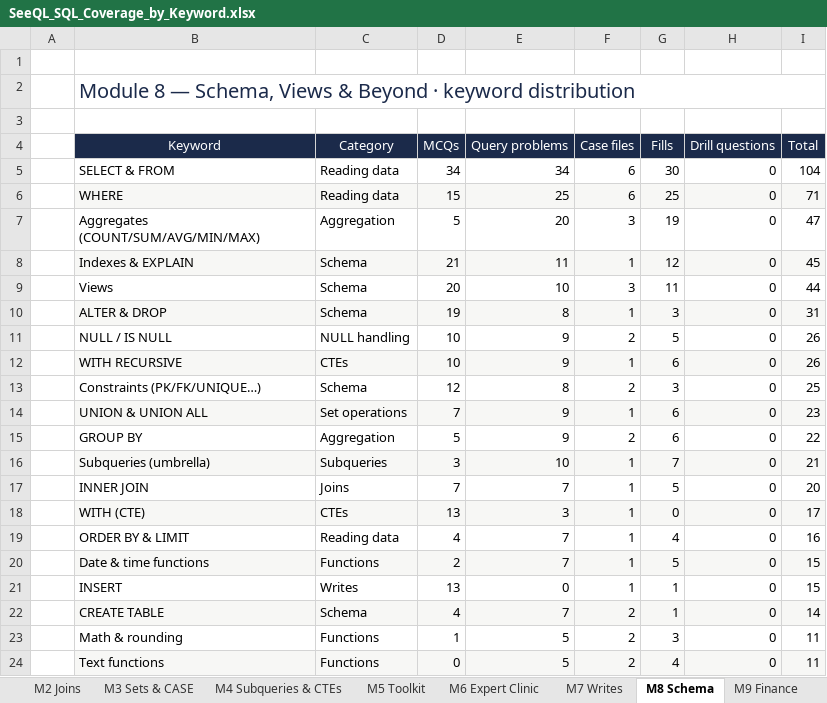
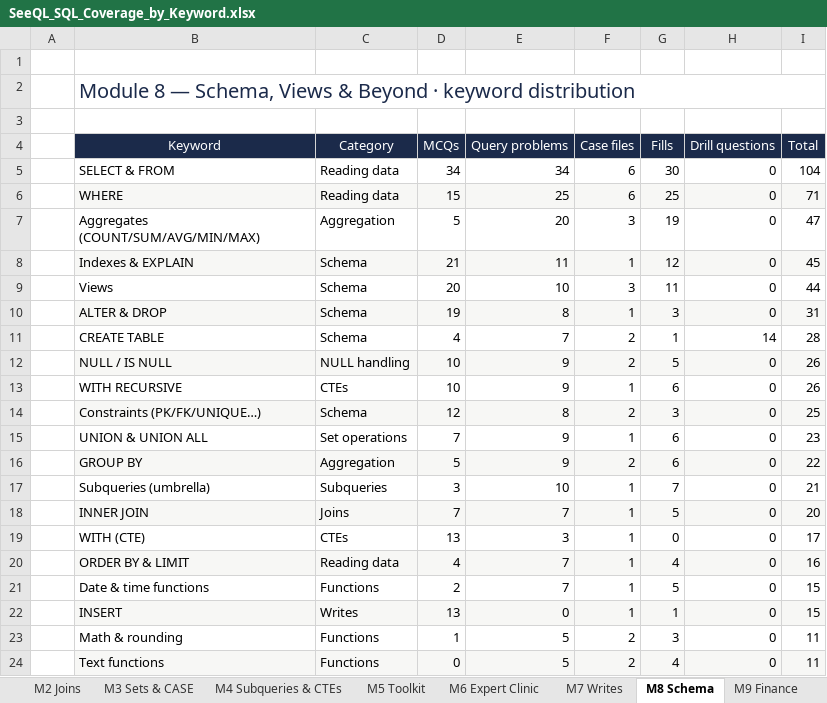
Before and after one commit to dhee7-DA/seeql, an Excel workbook: download/SeeQL_SQL_Coverage_by_Keyword.xlsx, sheet M8 Schema, drawn as a sheet; only a part is shown; values as stored, in another font and other column widths than the file's, no borders; conditional formats not drawn; removed rows and columns are numbered as before the commit, all else as after; the diff names each change by its address in the sheet, - before the commit and + after, or states it on an @@ line.

Commit message:
Thin-spot patch round: Drill Yard coverage for M6/M7/M8/M11 + engine-verified fill of every flagged coverage gap — 7 new drill sets (drills/m6 non-equi-joins 15q, outer-joins 15q; m7 updates-deletes 15q, upsert-returning 15q, transactions 12q; m8 create-table 14q; m11 indexes-explain 18q = 104 questions, predict-aspect figures probe-verified, ids dr6/dr7/dr8/dr11-*) registered in DRILL_SETS + LESSON_DRILLS (lessons 34/42/43/44/45/48/64) + DRILL_MAP; lesson-34 += 6 graded non-equi problems l34-p9..p14 (price/expense ladders, supplier price-gap pair censuses incl. 1.5x ratio, loyalty tier range-join, overlapping-bands fanout audit) all gen-expected verified (761 total, expected.ts +94); 18 hand-authored case files: cs-2013..cs-2022 n4 FIRST_VALUE/LAST_VALUE (single-SELECT read-only, full-deck audit 10/10 PASS: named WINDOW after WHERE, DISTINCT sort rules, constant-partition ambiguity lessons) + cs-2023..cs-2030 w5 UPSERT & collisions (chip-graded, new CASE_TOPICS entry + audit skip; thin-write-audit.ts executes all 8 on scratch db — aftermath receipts 120+25=145, 49->55, 85+15=100, OR REPLACE NOT-NULL bounce verified); +8 MCQs (l41 q13-16 RETURNING incl. atomicity/receipt semantics, l42 q16-17 UPDATE compose/zero-match, l43 q16-17 DELETE empty-IN/child-first); census RETURNING prose widened (0->9 mcqs honest); roadmap-gates census updated 951/761/2030/2799 ALL PASS; tsc exactly 45 baseline, eslint 0+0; coverage workbook regenerated (thin keywords now: non-equi 13->29, DELETE 15->32, CREATE TABLE 16->30, FIRST/LAST_VALUE 21->31, UPDATE 25->45, UPSERT 26->49, RETURNING 30->55, Indexes&EXPLAIN 134->152); QA: 7 new sets in Drill Yard picker, 2030 CASE FILES module 1-11 chips, lesson-34 Drills tab 2 keywords + Practice 0/14, live drill round + roadmap 2,799 stat + Day 31 graduation, no overflow, console clean

```diff
--- a/download/SeeQL_SQL_Coverage_by_Keyword.xlsx (sheet M8 Schema)
+++ b/download/SeeQL_SQL_Coverage_by_Keyword.xlsx (sheet M8 Schema)
+row 11:  | CREATE TABLE | Schema | 4 | 7 | 2 | 1 | 14 | 28
-B12:I12 fill: none
+B12:I12 fill: #F7F7F5
-B13:I13 fill: #F7F7F5
+B13:I13 fill: none
-B14:I14 fill: none
+B14:I14 fill: #F7F7F5
-B15:I15 fill: #F7F7F5
+B15:I15 fill: none
-B16:I16 fill: none
+B16:I16 fill: #F7F7F5
-B17:I17 fill: #F7F7F5
+B17:I17 fill: none
-B18:I18 fill: none
+B18:I18 fill: #F7F7F5
-B19:I19 fill: #F7F7F5
+B19:I19 fill: none
-B20:I20 fill: none
+B20:I20 fill: #F7F7F5
-B21:I21 fill: #F7F7F5
+B21:I21 fill: none
-B22:I22 fill: none
+B22:I22 fill: #F7F7F5
-row 22:  | CREATE TABLE | Schema | 4 | 7 | 2 | 1 | 0 | 14
```
Also changed, not shown: sheet M10 Windows, sheet M7 Writes, sheet M6 Expert Clinic, sheet Keywords, sheet Review, sheet Totals, 2 more sheets, 24 other files.
